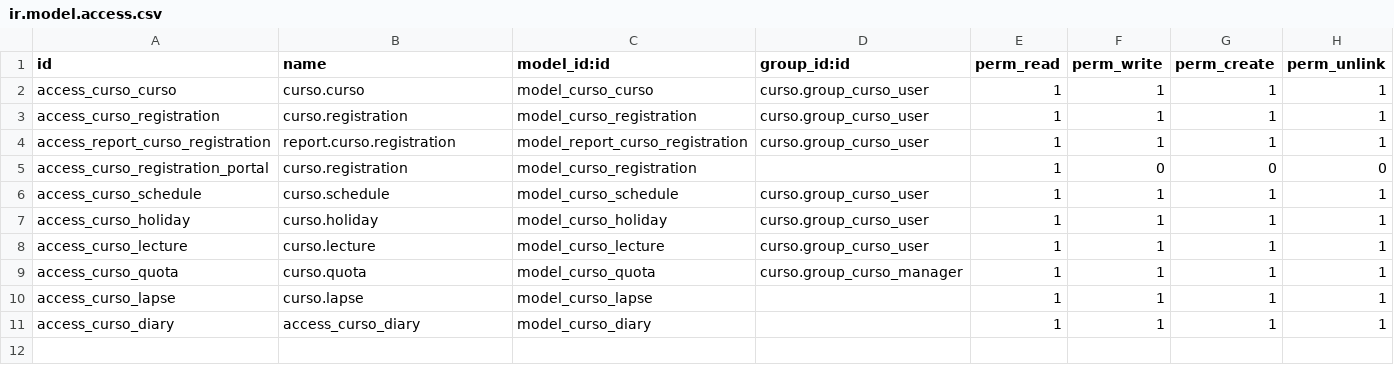
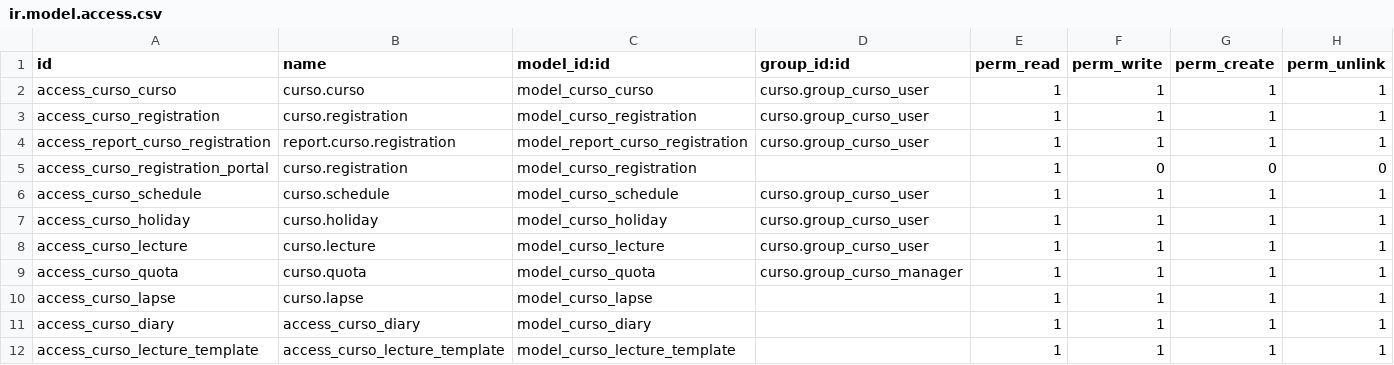
Before and after one commit to jobiols/STR, a CSV file: curso/security/ir.model.access.csv, drawn as a sheet; the diff names each change by its address in the sheet, - before the commit and + after, or states it on an @@ line.

```diff
--- a/curso/security/ir.model.access.csv
+++ b/curso/security/ir.model.access.csv
+row 12: access_curso_lecture_template | access_curso_lecture_template | model_curso_lecture_template |  | 1 | 1 | 1 | 1
```
